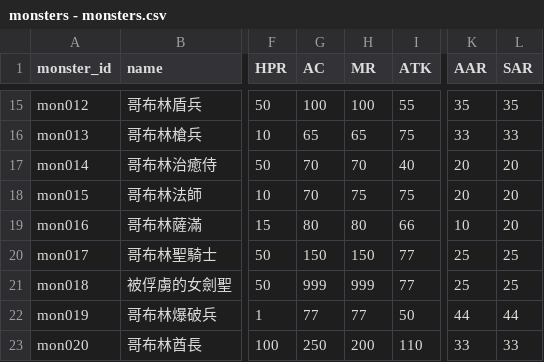
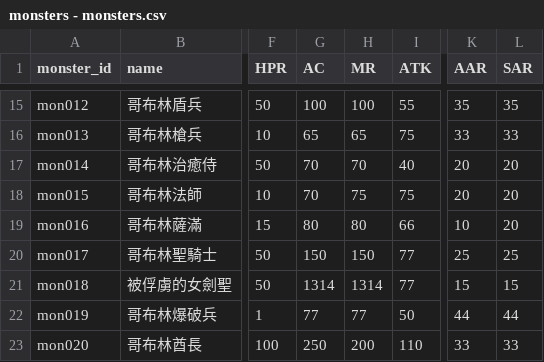
Before and after one commit to longagoseason/Dream-Crafter, a CSV file: source/monsters - monsters.csv, drawn as a sheet; only a part is shown, gaps mark what is left out; the diff names each change by its address in the sheet, - before the commit and + after, or states it on an @@ line.

Commit message:
Add files via upload

```diff
--- a/source/monsters - monsters.csv
+++ b/source/monsters - monsters.csv
-G21 (AC): 999
+G21 (AC): 1314
-H21 (MR): 999
+H21 (MR): 1314
-K21 (AAR): 25
+K21 (AAR): 15
-L21 (SAR): 25
+L21 (SAR): 15
```
